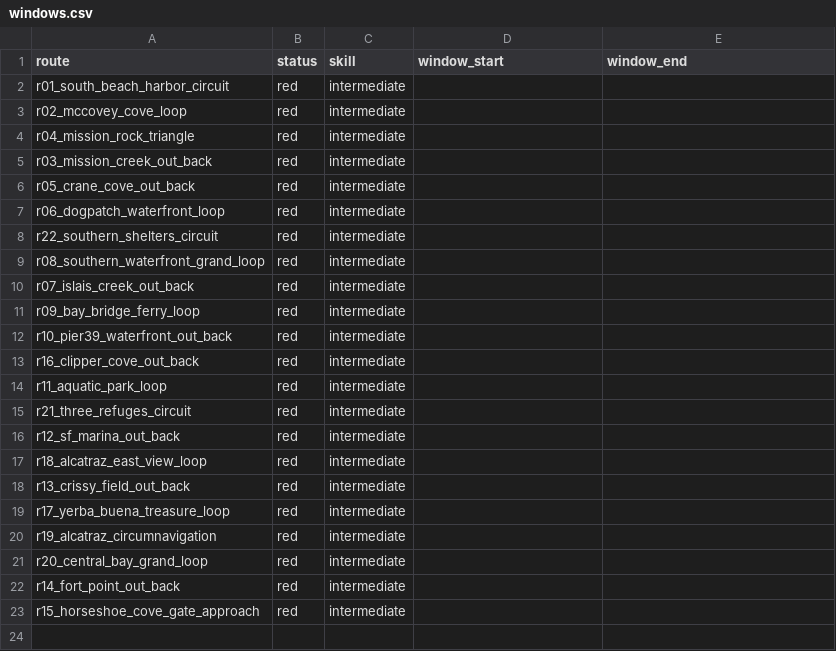
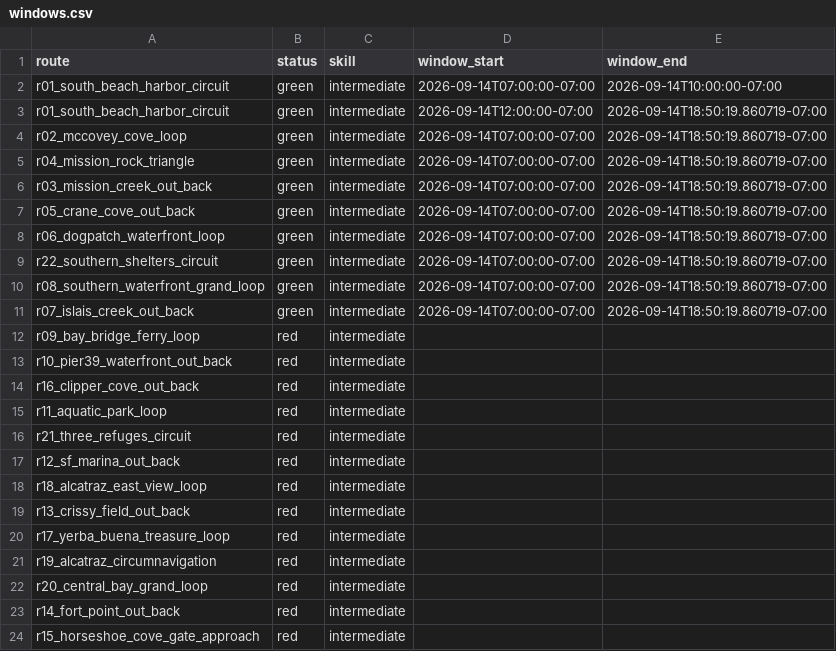
Before and after one commit to SpinOutYachtClub/spinout-fair-ride, a CSV file: docs/windows.csv, drawn as a sheet.

```diff
--- a/docs/windows.csv
+++ b/docs/windows.csv
@@ -1,11 +1,12 @@
 route,status,skill,window_start,window_end
-r01_south_beach_harbor_circuit,red,intermediate,,
-r02_mccovey_cove_loop,red,intermediate,,
-r04_mission_rock_triangle,red,intermediate,,
-r03_mission_creek_out_back,red,intermediate,,
-r05_crane_cove_out_back,red,intermediate,,
-r06_dogpatch_waterfront_loop,red,intermediate,,
-r22_southern_shelters_circuit,red,intermediate,,
-r08_southern_waterfront_grand_loop,red,intermediate,,
-r07_islais_creek_out_back,red,intermediate,,
+r01_south_beach_harbor_circuit,green,intermediate,2026-09-14T07:00:00-07:00,2026-09-14T10:00:00-07:00
+r01_south_beach_harbor_circuit,green,intermediate,2026-09-14T12:00:00-07:00,2026-09-14T18:50:19.860719-07:00
+r02_mccovey_cove_loop,green,intermediate,2026-09-14T07:00:00-07:00,2026-09-14T18:50:19.860719-07:00
+r04_mission_rock_triangle,green,intermediate,2026-09-14T07:00:00-07:00,2026-09-14T18:50:19.860719-07:00
+r03_mission_creek_out_back,green,intermediate,2026-09-14T07:00:00-07:00,2026-09-14T18:50:19.860719-07:00
+r05_crane_cove_out_back,green,intermediate,2026-09-14T07:00:00-07:00,2026-09-14T18:50:19.860719-07:00
+r06_dogpatch_waterfront_loop,green,intermediate,2026-09-14T07:00:00-07:00,2026-09-14T18:50:19.860719-07:00
+r22_southern_shelters_circuit,green,intermediate,2026-09-14T07:00:00-07:00,2026-09-14T18:50:19.860719-07:00
+r08_southern_waterfront_grand_loop,green,intermediate,2026-09-14T07:00:00-07:00,2026-09-14T18:50:19.860719-07:00
+r07_islais_creek_out_back,green,intermediate,2026-09-14T07:00:00-07:00,2026-09-14T18:50:19.860719-07:00
 r09_bay_bridge_ferry_loop,red,intermediate,,
```
Also changed, not shown: 1 other file.
